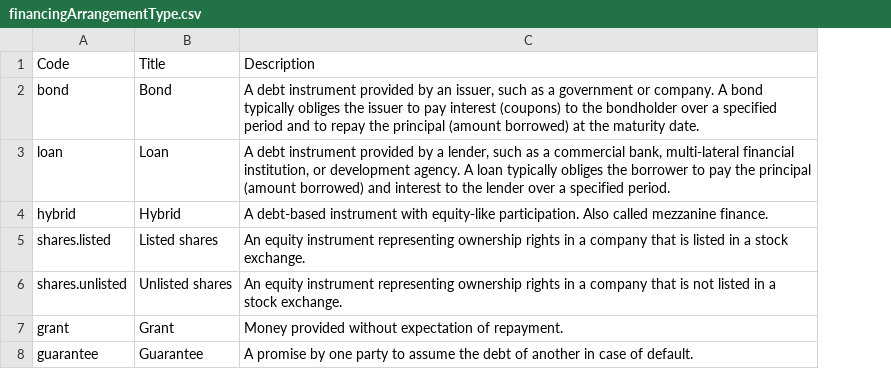
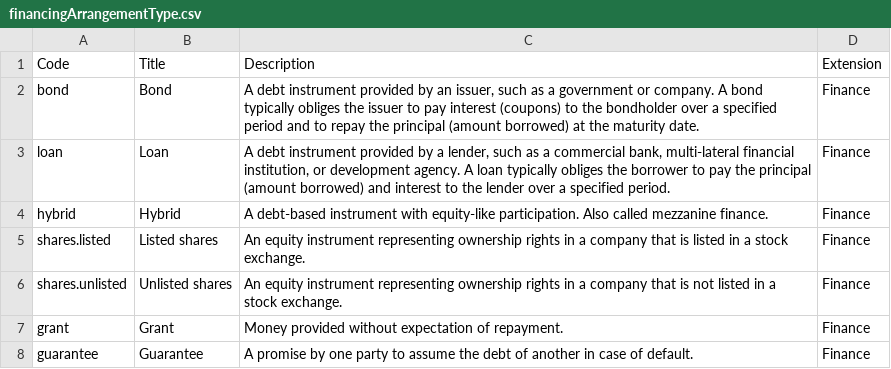
Before and after one commit to open-contracting/infrastructure, a CSV file: schema/project-level/codelists/financingArrangementType.csv, drawn as a sheet; the diff names each change by its address in the sheet, - before the commit and + after, or states it on an @@ line.

```diff
--- a/schema/project-level/codelists/financingArrangementType.csv
+++ b/schema/project-level/codelists/financingArrangementType.csv
+column D (Extension), rows 2-8: all Finance
```
Also changed, not shown: schema/project-level/codelists/currency.csv, schema/project-level/codelists/documentType.csv, 6 other files.
